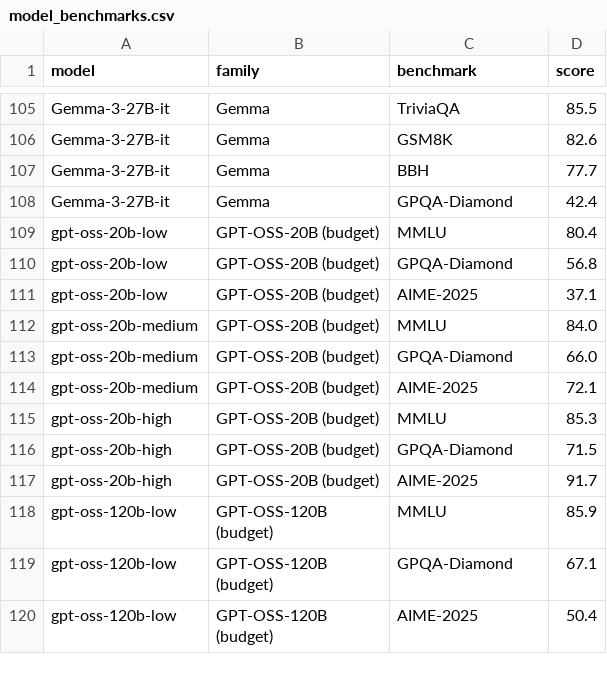
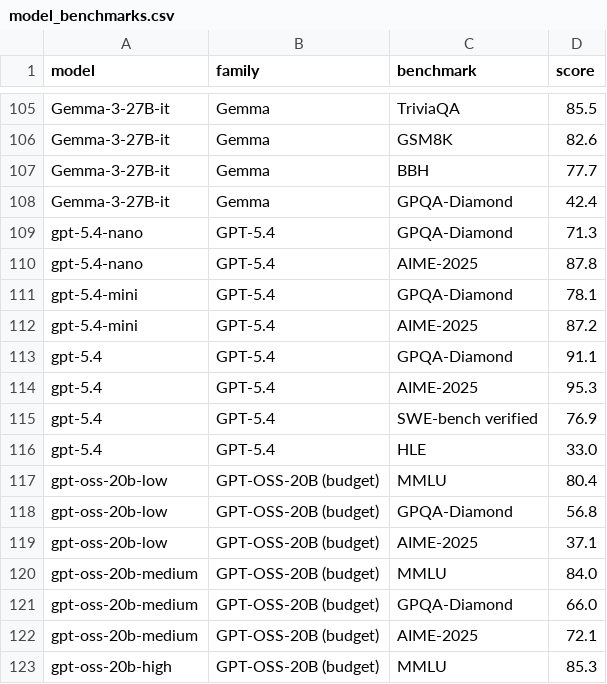
Before and after one commit to jonathanbostock/sentiment-utility, a CSV file: results/model_benchmarks.csv, drawn as a sheet; only a part is shown, gaps mark what is left out; the shorter side is filled out with more unchanged rows.

```diff
--- a/results/model_benchmarks.csv
+++ b/results/model_benchmarks.csv
@@ -108,2 +108,10 @@ Gemma-3-27B-it,Gemma,BBH,77.7
 Gemma-3-27B-it,Gemma,GPQA-Diamond,42.4
+gpt-5.4-nano,GPT-5.4,GPQA-Diamond,71.3
+gpt-5.4-nano,GPT-5.4,AIME-2025,87.8
+gpt-5.4-mini,GPT-5.4,GPQA-Diamond,78.1
+gpt-5.4-mini,GPT-5.4,AIME-2025,87.2
+gpt-5.4,GPT-5.4,GPQA-Diamond,91.1
+gpt-5.4,GPT-5.4,AIME-2025,95.3
+gpt-5.4,GPT-5.4,SWE-bench verified,76.9
+gpt-5.4,GPT-5.4,HLE,33.0
 gpt-oss-20b-low,GPT-OSS-20B (budget),MMLU,80.4
```
Also changed, not shown: results/coherence_four_metrics.csv, results/eci_scores.csv, 22 other files.
